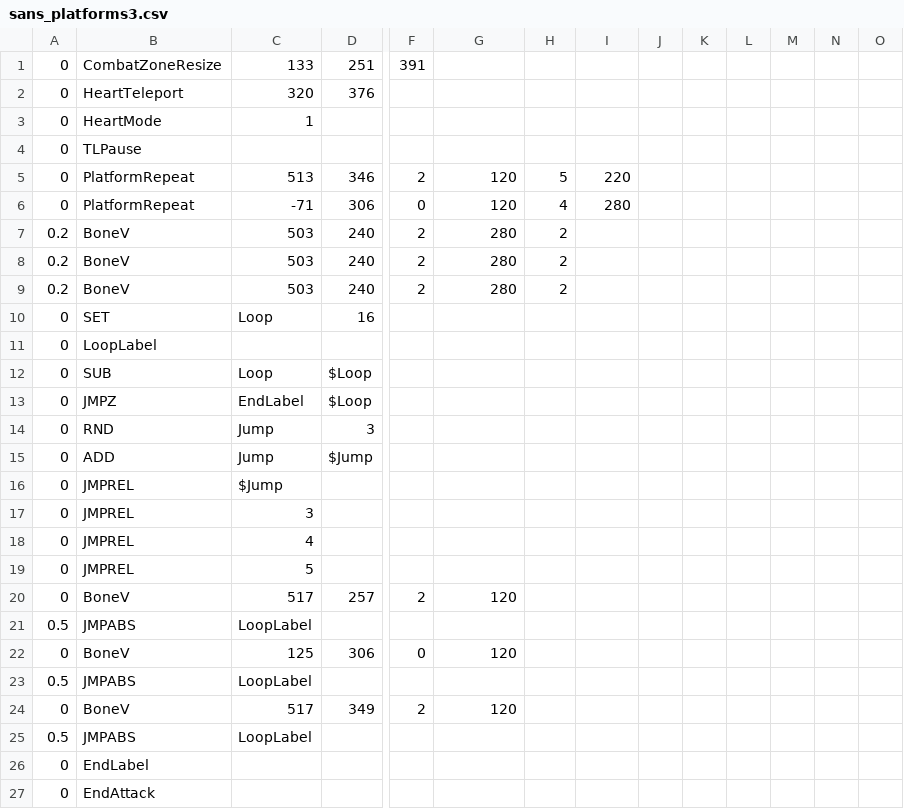
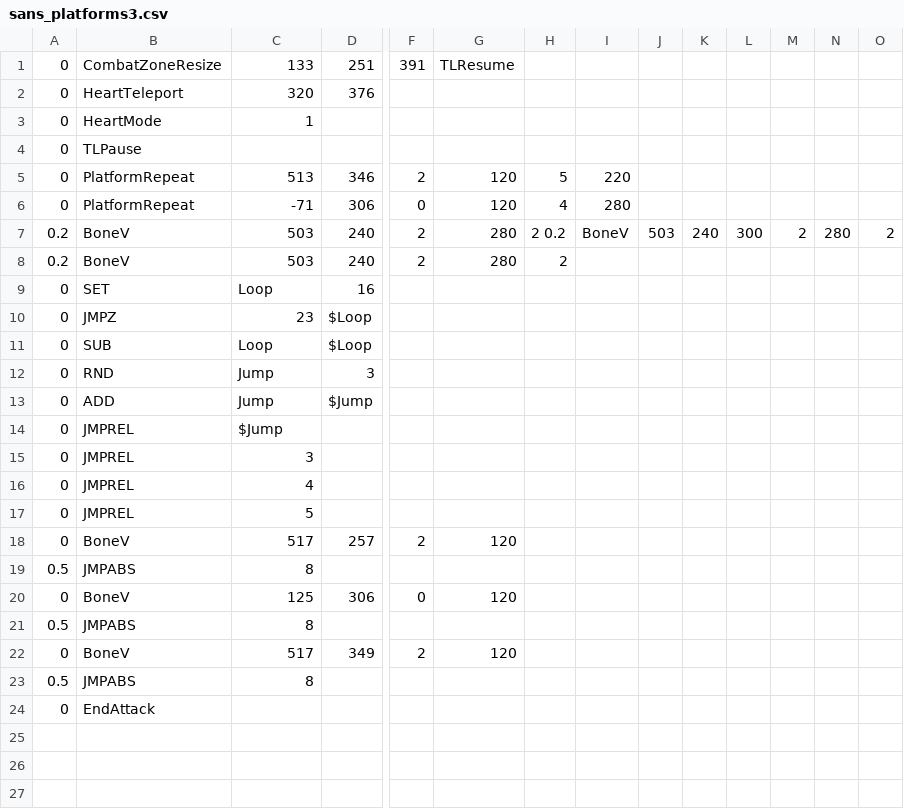
Before and after one commit to 07SharkTomato27/10sans, a CSV file: sans_platforms3.csv, drawn as a sheet; only a part is shown, gaps mark what is left out; removed rows and columns are numbered as before the commit, all else as after; rows hold the shown columns only; the diff names each change by its address in the sheet, - before the commit and + after, or states it on an @@ line.

Commit message:
Update sans_platforms3.csv

```diff
--- a/sans_platforms3.csv
+++ b/sans_platforms3.csv
-G1: (empty)
+G1: TLResume
-H7: 2
+H7: 2 0.2
-I7: (empty)
+I7: BoneV
-J7: (empty)
+J7: 503
-K7: (empty)
+K7: 240
-L7: (empty)
+L7: 300
-M7: (empty)
+M7: 2
-N7: (empty)
+N7: 280
-O7: (empty)
+O7: 2
-row 8: 0.2 | BoneV | 503 | 240 | 2 | 280 | 2
-row 11: 0 | LoopLabel
+row 10: 0 | JMPZ | 23 | $Loop
-row 13: 0 | JMPZ | EndLabel | $Loop
-C19: LoopLabel
+C19: 8
-C21: LoopLabel
+C21: 8
-C23: LoopLabel
+C23: 8
-row 26: 0 | EndLabel
```
